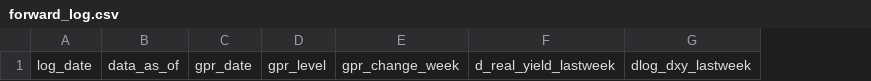
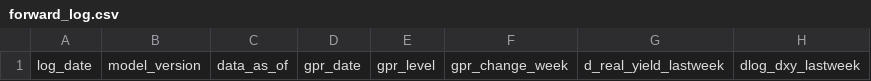
Before and after one commit to EthanC100/gold-events, a CSV file: data/forward_log.csv, drawn as a sheet; only a part is shown; the diff names each change by its address in the sheet, - before the commit and + after, or states it on an @@ line.

```diff
--- a/data/forward_log.csv
+++ b/data/forward_log.csv
+column B, row 1: model_version
```
Also changed, not shown: 17 other files.
